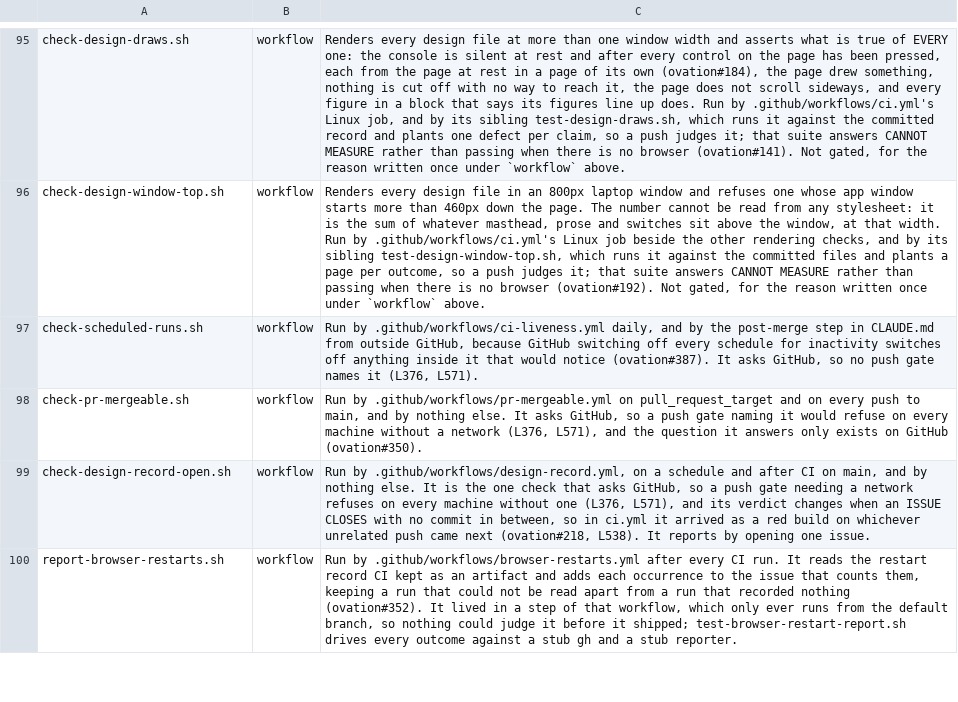
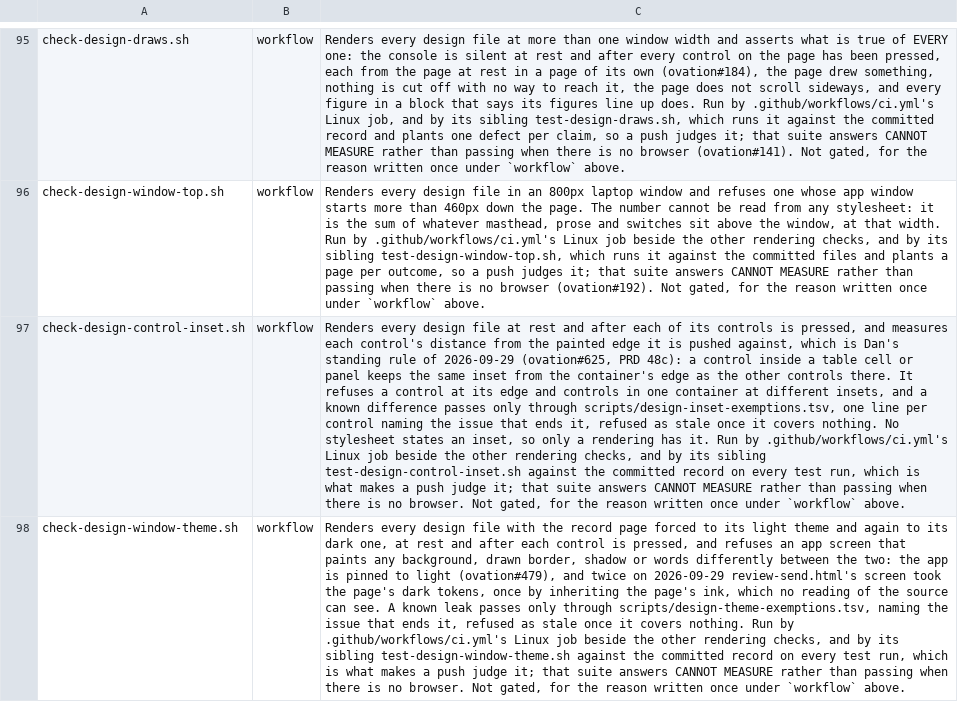
Before and after one commit to danwright32/ovation, a TSV file: scripts/lib/script-roles.tsv, drawn as a sheet; only a part is shown, gaps mark what is left out; the shorter side is filled out with more unchanged rows; the diff covers the shown part only; the diff names each change by its address in the sheet, - before the commit and + after, or states it on an @@ line.

Commit message:
Hold controls to their container's inset, draw every design decision, and keep the page theme out of the screen (#637)
* Measure every control's inset from its container, and render every design decision's claimed state

* Measure insets at the app's minimum window too, and refuse a screen that follows the record page's theme

* Share the list of pressed controls and the press probe between the rendering checks

* Give the Linux shell suite job 30 minutes, since the three new rendering checks take it past 20

* Refuse a claim whose selector the browser cannot read, naming the claim, rather than blaming the page

```diff
--- a/scripts/lib/script-roles.tsv
+++ b/scripts/lib/script-roles.tsv
+row 97: check-design-control-inset.sh | workflow | Renders every design file at rest and after each of its controls is pressed, and measures each control's distance from the painted edge it is pushed against, which is Dan's standing rule of 2026-09-29 (ovation#625, PRD 48c): a control inside a table cell or panel keeps the same inset from the container's edge as the other controls there. It refuses a control at its edge and controls in one container at different insets, and a known difference passes only through scripts/design-inset-exemptions.tsv, one line per control naming the issue that ends it, refused as stale once it covers nothing. No stylesheet states an inset, so only a rendering has it. Run by .github/workflows/ci.yml's Linux job beside the other rendering checks, and by its sibling test-design-control-inset.sh against the committed record on every test run, which is what makes a push judge it; that suite answers CANNOT MEASURE rather than passing when there is no browser. Not gated, for the reason written once under `workflow` above.
+row 98: check-design-window-theme.sh | workflow | Renders every design file with the record page forced to its light theme and again to its dark one, at rest and after each control is pressed, and refuses an app screen that paints any background, drawn border, shadow or words differently between the two: the app is pinned to light (ovation#479), and twice on 2026-09-29 review-send.html's screen took the page's dark tokens, once by inheriting the page's ink, which no reading of the source can see. A known leak passes only through scripts/design-theme-exemptions.tsv, naming the issue that ends it, refused as stale once it covers nothing. Run by .github/workflows/ci.yml's Linux job beside the other rendering checks, and by its sibling test-design-window-theme.sh against the committed record on every test run, which is what makes a push judge it; that suite answers CANNOT MEASURE rather than passing when there is no browser. Not gated, for the reason written once under `workflow` above.
```
Also changed, not shown: 4 added rows and 2 edited cells elsewhere in this file, 18 other files.
